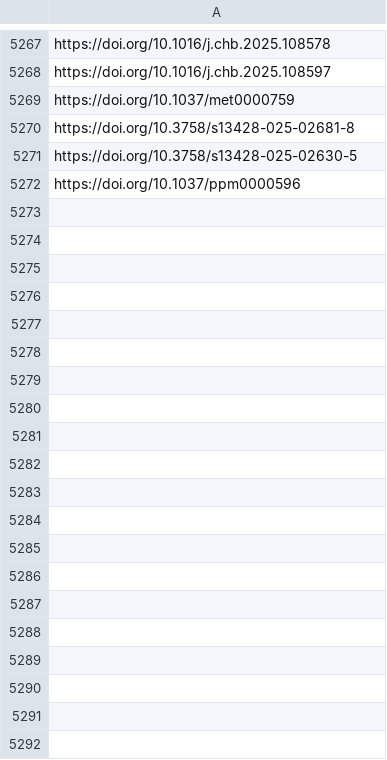
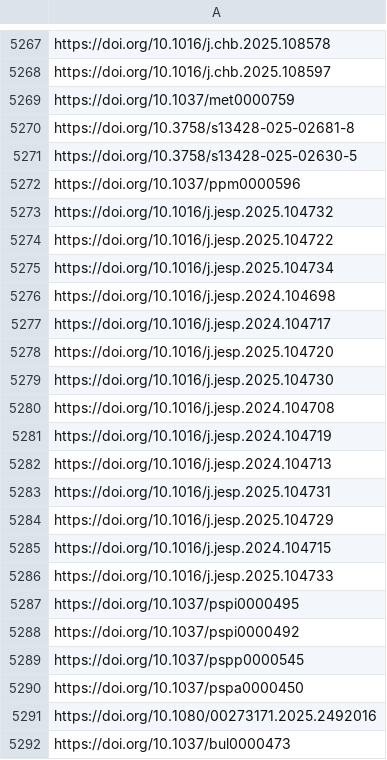
Before and after one commit to jacob-long/picnic, a CSV file: memory/psych_urls.csv, drawn as a sheet; only a part is shown, gaps mark what is left out; the diff covers the shown part only; the diff names each change by its address in the sheet, - before the commit and + after, or states it on an @@ line.

```diff
--- a/memory/psych_urls.csv
+++ b/memory/psych_urls.csv
+row 5273: https://doi.org/10.1016/j.jesp.2025.104732
+row 5274: https://doi.org/10.1016/j.jesp.2025.104722
+row 5275: https://doi.org/10.1016/j.jesp.2025.104734
+row 5276: https://doi.org/10.1016/j.jesp.2024.104698
+row 5277: https://doi.org/10.1016/j.jesp.2024.104717
+row 5278: https://doi.org/10.1016/j.jesp.2025.104720
+row 5279: https://doi.org/10.1016/j.jesp.2025.104730
+row 5280: https://doi.org/10.1016/j.jesp.2024.104708
+row 5281: https://doi.org/10.1016/j.jesp.2024.104719
+row 5282: https://doi.org/10.1016/j.jesp.2024.104713
+row 5283: https://doi.org/10.1016/j.jesp.2025.104731
+row 5284: https://doi.org/10.1016/j.jesp.2025.104729
+row 5285: https://doi.org/10.1016/j.jesp.2024.104715
+row 5286: https://doi.org/10.1016/j.jesp.2025.104733
+row 5287: https://doi.org/10.1037/pspi0000495
+row 5288: https://doi.org/10.1037/pspi0000492
+row 5289: https://doi.org/10.1037/pspp0000545
+row 5290: https://doi.org/10.1037/pspa0000450
+row 5291: https://doi.org/10.1080/00273171.2025.2492016
+row 5292: https://doi.org/10.1037/bul0000473
```
Also changed, not shown: 45 added rows elsewhere in this file, memory/communication_urls.csv, memory/po_urls.csv, 11 other files.
